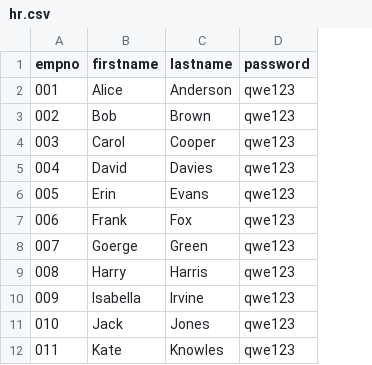
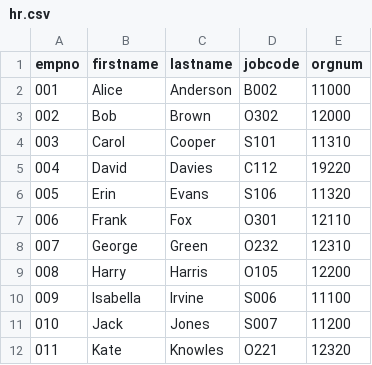
Before and after one commit to Evolveum/midpoint-samples, a CSV file: samples/book/docker/init/midpoint/resources/hr.csv, drawn as a sheet; only a part is shown; removed rows and columns are numbered as before the commit, all else as after; the diff names each change by its address in the sheet, - before the commit and + after, or states it on an @@ line.

Commit message:
Adjusting book samples: job codes and roles

```diff
--- a/samples/book/docker/init/midpoint/resources/hr.csv
+++ b/samples/book/docker/init/midpoint/resources/hr.csv
-column D (password), rows 2-12: all qwe123
+column D (jobcode), rows 2-12: B002 | O302 | S101 | C112 | S106 | O301 | O232 | O105 | S006 | S007 | O221
+column E (orgnum), rows 2-12: 11000 | 12000 | 11310 | 19220 | 11320 | 12110 | 12310 | 12200 | 11100 | 11200 | 12320
-B8 (firstname): Goerge
+B8 (firstname): George
```
Also changed, not shown: samples/book/10/hr.csv, samples/book/2/hr.csv, 40 other files.
